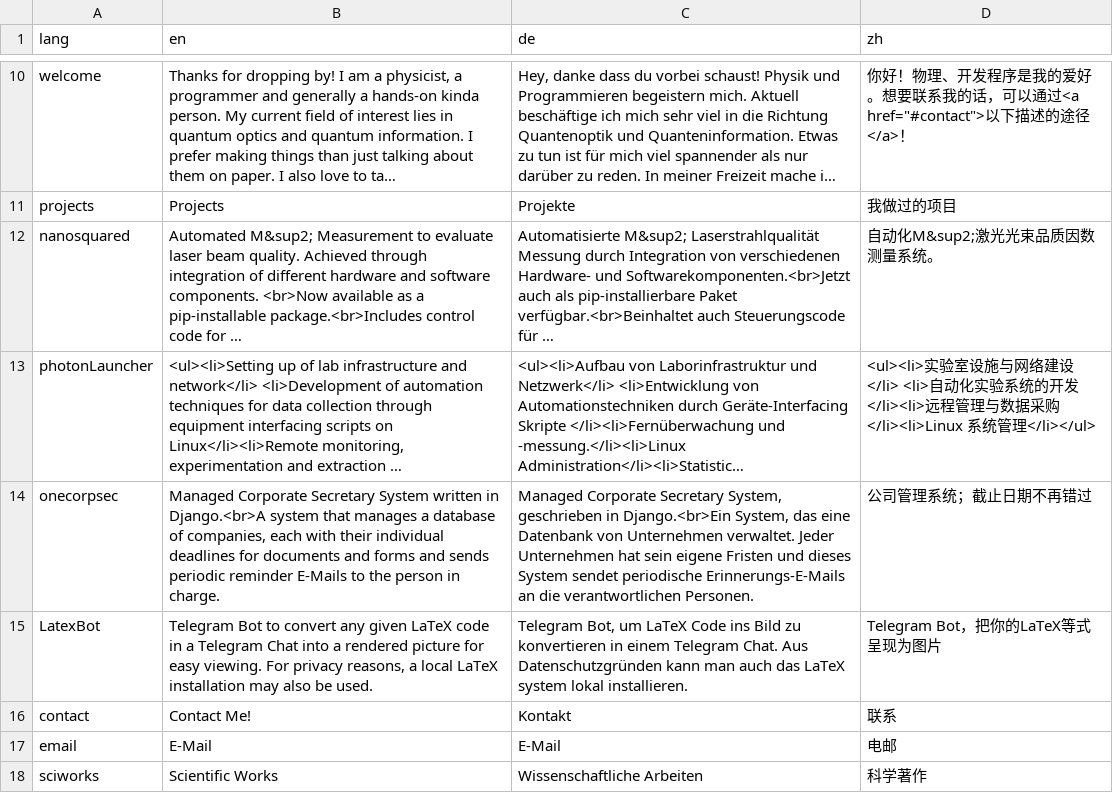
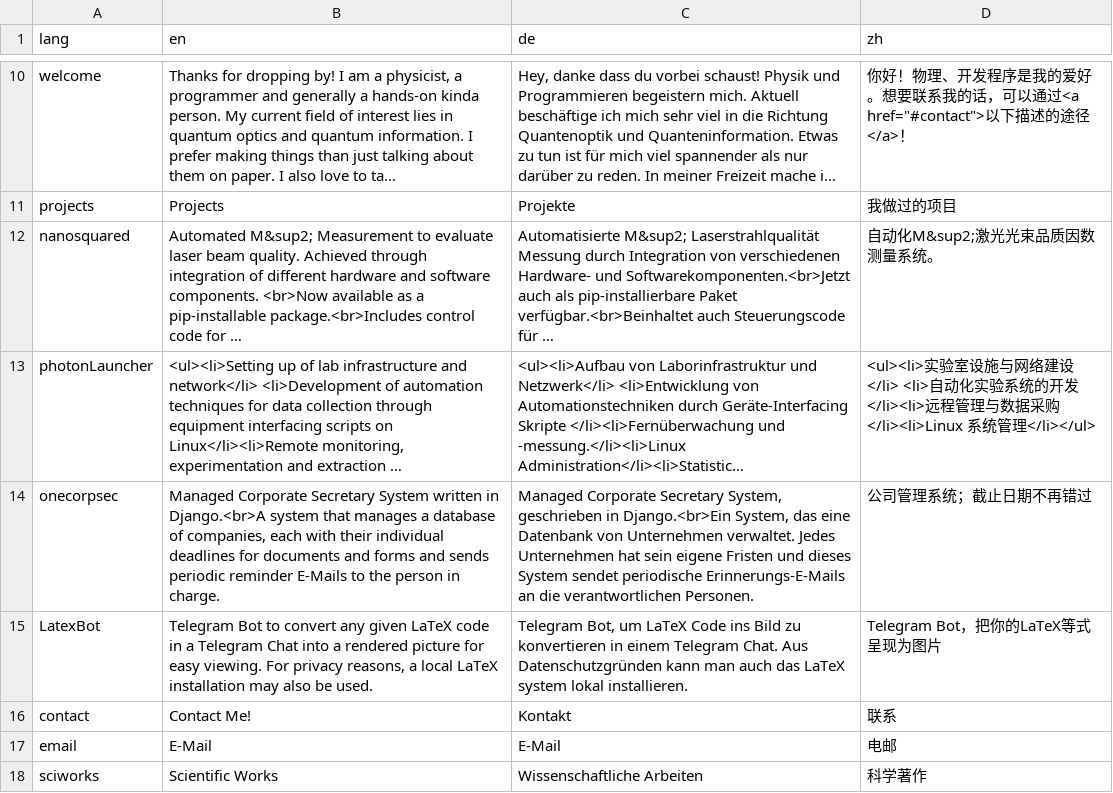
Before and after one commit to sunjerry019/profile-repo, a CSV file: include/strings.csv, drawn as a sheet; only a part is shown, gaps mark what is left out; long unchanged cells end in …; the diff names each change by its address in the sheet, - before the commit and + after, or states it on an @@ line.

Commit message:
jeder -> jedes, thanks Giulietta

```diff
--- a/include/strings.csv
+++ b/include/strings.csv
-C14 (de): …Unternehmen verwaltet. Jeder Unternehmen hat…
+C14 (de): …Unternehmen verwaltet. Jedes Unternehmen hat…
```
Also changed, not shown: 1 other file.
